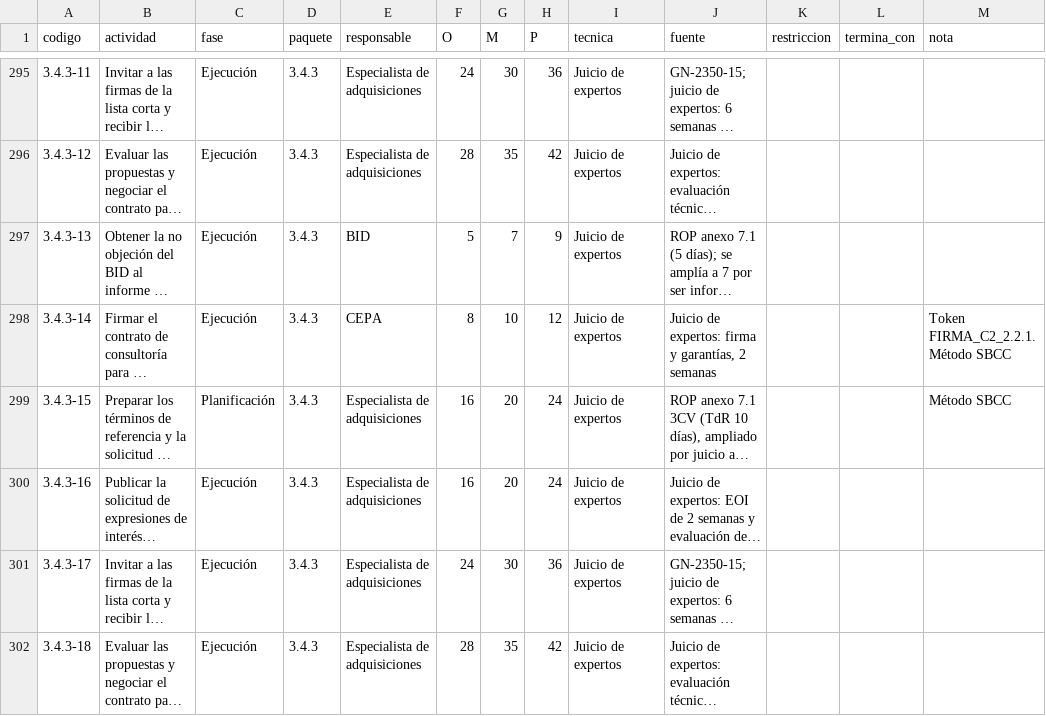
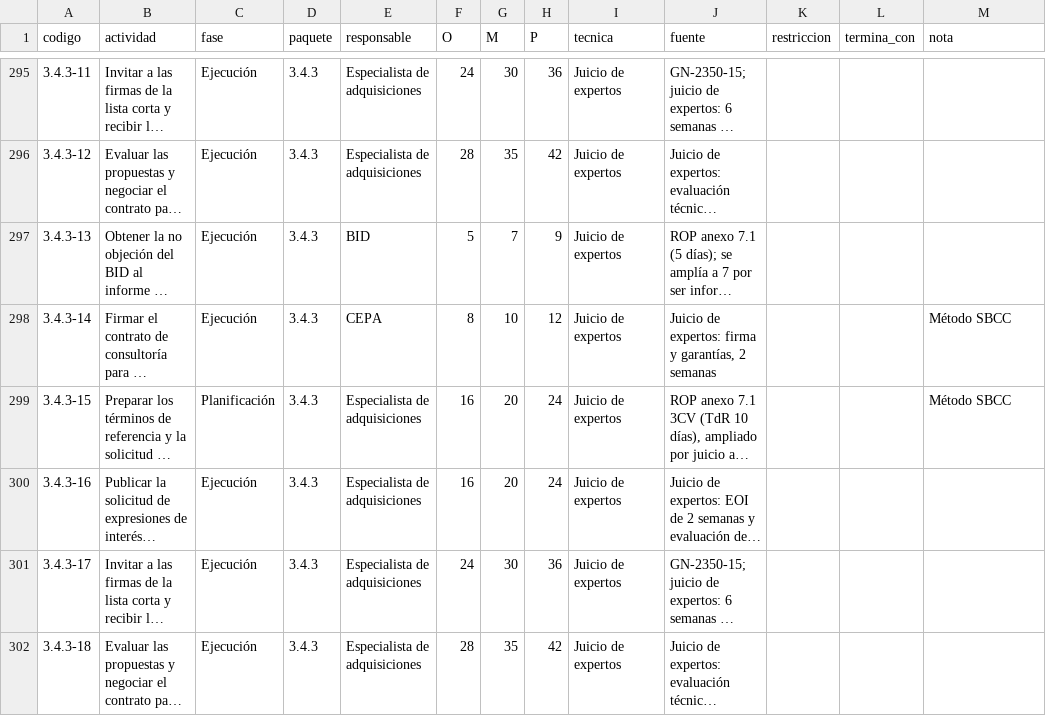
Before and after one commit to RoderickGrc/proyecto-api-aeropuerto, a CSV file: planificacion/actividades.csv, drawn as a sheet; only a part is shown, gaps mark what is left out; long unchanged cells end in …; the diff covers the shown part only; the diff names each change by its address in the sheet, - before the commit and + after, or states it on an @@ line.

```diff
--- a/planificacion/actividades.csv
+++ b/planificacion/actividades.csv
-M298 (nota): Token FIRMA_C2_2.2.1. Método SBCC
+M298 (nota): Método SBCC
```
Also changed, not shown: 23 edited cells elsewhere in this file, 21 other files.
